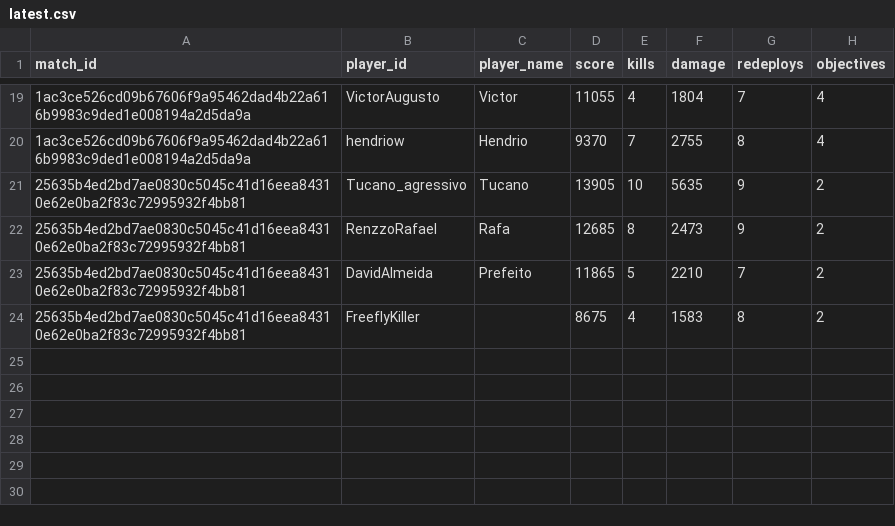
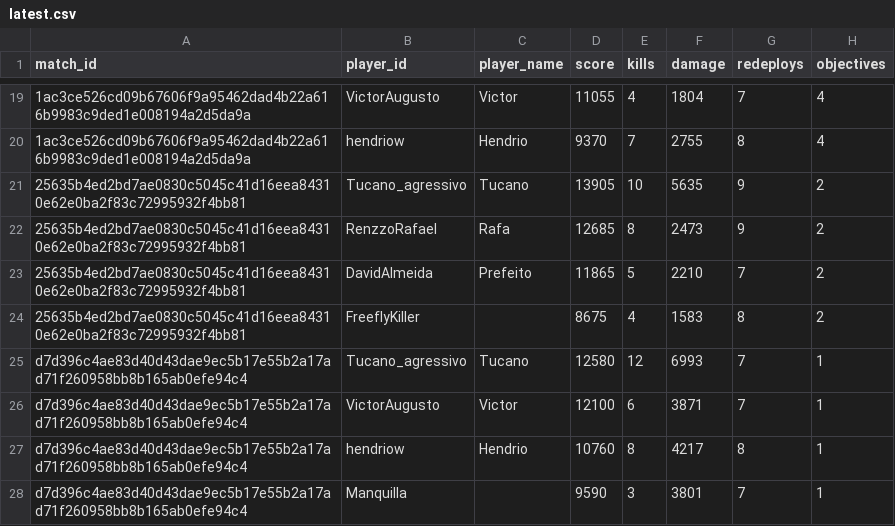
Before and after one commit to GrupoDaMudanca/cod-results-processor, a CSV file: processed/latest.csv, drawn as a sheet; only a part is shown, gaps mark what is left out; the diff names each change by its address in the sheet, - before the commit and + after, or states it on an @@ line.

Commit message:
Update latest.csv

```diff
--- a/processed/latest.csv
+++ b/processed/latest.csv
+row 25: d7d396c4ae83d40d43dae9ec5b17e55b2a17ad71f260958bb8b165ab0efe94c4 | Tucano_agressivo | Tucano | 12580 | 12 | 6993 | 7 | 1
+row 26: d7d396c4ae83d40d43dae9ec5b17e55b2a17ad71f260958bb8b165ab0efe94c4 | VictorAugusto | Victor | 12100 | 6 | 3871 | 7 | 1
+row 27: d7d396c4ae83d40d43dae9ec5b17e55b2a17ad71f260958bb8b165ab0efe94c4 | hendriow | Hendrio | 10760 | 8 | 4217 | 8 | 1
+row 28: d7d396c4ae83d40d43dae9ec5b17e55b2a17ad71f260958bb8b165ab0efe94c4 | Manquilla |  | 9590 | 3 | 3801 | 7 | 1
```
